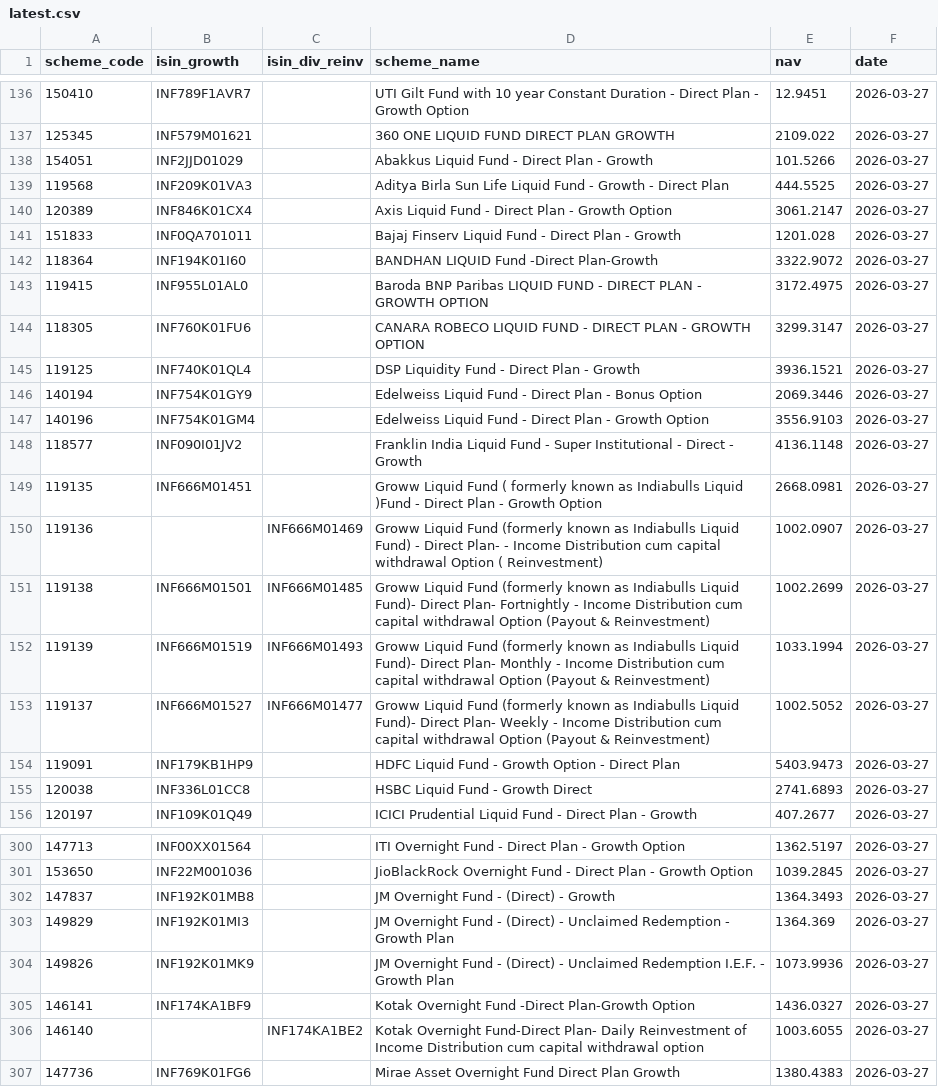
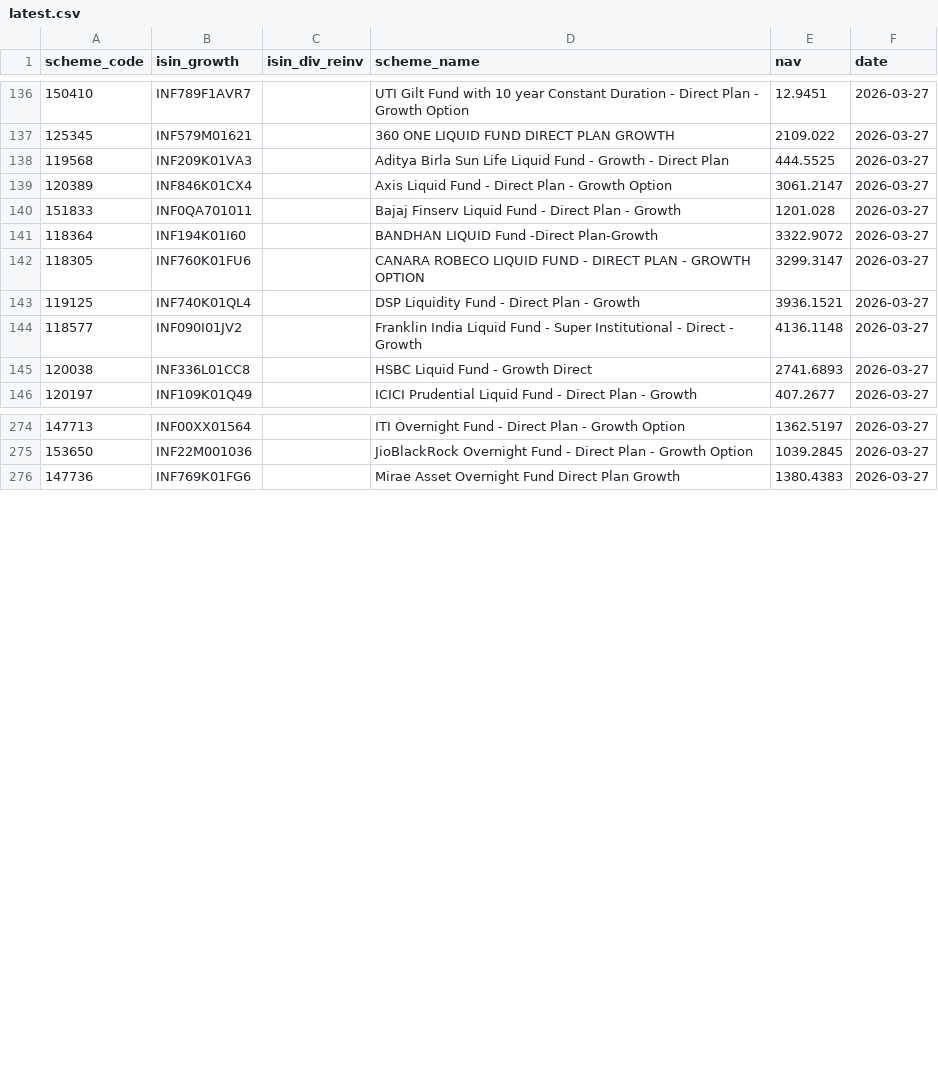
Before and after one commit to finfee-ai/nav-data-dump, a CSV file: data/latest.csv, drawn as a sheet; only a part is shown, gaps mark what is left out; removed rows and columns are numbered as before the commit, all else as after; the diff covers the shown part only; the diff names each change by its address in the sheet, - before the commit and + after, or states it on an @@ line.

```diff
--- a/data/latest.csv
+++ b/data/latest.csv
-row 138: 154051 | INF2JJD01029 |  | Abakkus Liquid Fund - Direct Plan - Growth | 101.5266 | 2026-03-27
-row 143: 119415 | INF955L01AL0 |  | Baroda BNP Paribas LIQUID FUND - DIRECT PLAN - GROWTH OPTION | 3172.4975 | 2026-03-27
-row 146: 140194 | INF754K01GY9 |  | Edelweiss Liquid Fund - Direct Plan - Bonus Option | 2069.3446 | 2026-03-27
-row 147: 140196 | INF754K01GM4 |  | Edelweiss Liquid Fund - Direct Plan - Growth Option | 3556.9103 | 2026-03-27
-row 149: 119135 | INF666M01451 |  | Groww Liquid Fund ( formerly known as Indiabulls Liquid )Fund - Direct Plan - Growth Option | 2668.0981 | 2026-03-27
-row 150: 119136 |  | INF666M01469 | Groww Liquid Fund (formerly known as Indiabulls Liquid Fund) - Direct Plan- - Income Distribution cum capital withdrawal Option ( Reinvestment) | 1002.0907 | 2026-03-27
-row 151: 119138 | INF666M01501 | INF666M01485 | Groww Liquid Fund (formerly known as Indiabulls Liquid Fund)- Direct Plan- Fortnightly - Income Distribution cum capital withdrawal Option (Payout & Reinvestment) | 1002.2699 | 2026-03-27
-row 152: 119139 | INF666M01519 | INF666M01493 | Groww Liquid Fund (formerly known as Indiabulls Liquid Fund)- Direct Plan- Monthly - Income Distribution cum capital withdrawal Option (Payout & Reinvestment) | 1033.1994 | 2026-03-27
-row 153: 119137 | INF666M01527 | INF666M01477 | Groww Liquid Fund (formerly known as Indiabulls Liquid Fund)- Direct Plan- Weekly - Income Distribution cum capital withdrawal Option (Payout & Reinvestment) | 1002.5052 | 2026-03-27
-row 154: 119091 | INF179KB1HP9 |  | HDFC Liquid Fund - Growth Option - Direct Plan | 5403.9473 | 2026-03-27
-row 302: 147837 | INF192K01MB8 |  | JM Overnight Fund - (Direct) - Growth | 1364.3493 | 2026-03-27
-row 303: 149829 | INF192K01MI3 |  | JM Overnight Fund - (Direct) - Unclaimed Redemption - Growth Plan | 1364.369 | 2026-03-27
-row 304: 149826 | INF192K01MK9 |  | JM Overnight Fund - (Direct) - Unclaimed Redemption I.E.F. - Growth Plan | 1073.9936 | 2026-03-27
-row 305: 146141 | INF174KA1BF9 |  | Kotak Overnight Fund -Direct Plan-Growth Option | 1436.0327 | 2026-03-27
-row 306: 146140 |  | INF174KA1BE2 | Kotak Overnight Fund-Direct Plan- Daily Reinvestment of Income Distribution cum capital withdrawal option | 1003.6055 | 2026-03-27
```
Also changed, not shown: 3 added rows and 21 removed rows elsewhere in this file, data/daily/2026-03-27.csv, data/daily/2026-03-28.csv, 4 other files.
